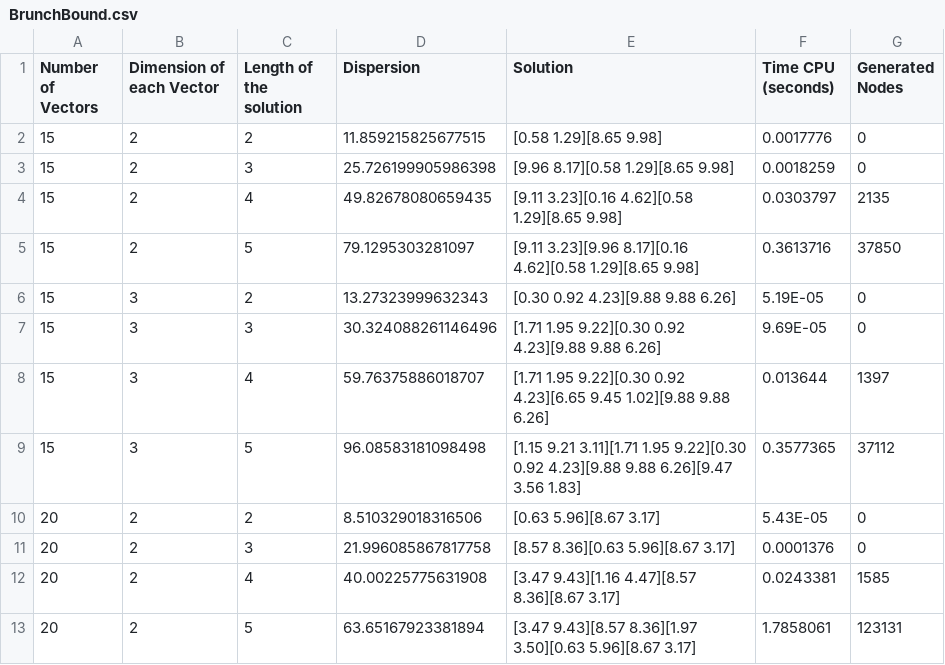
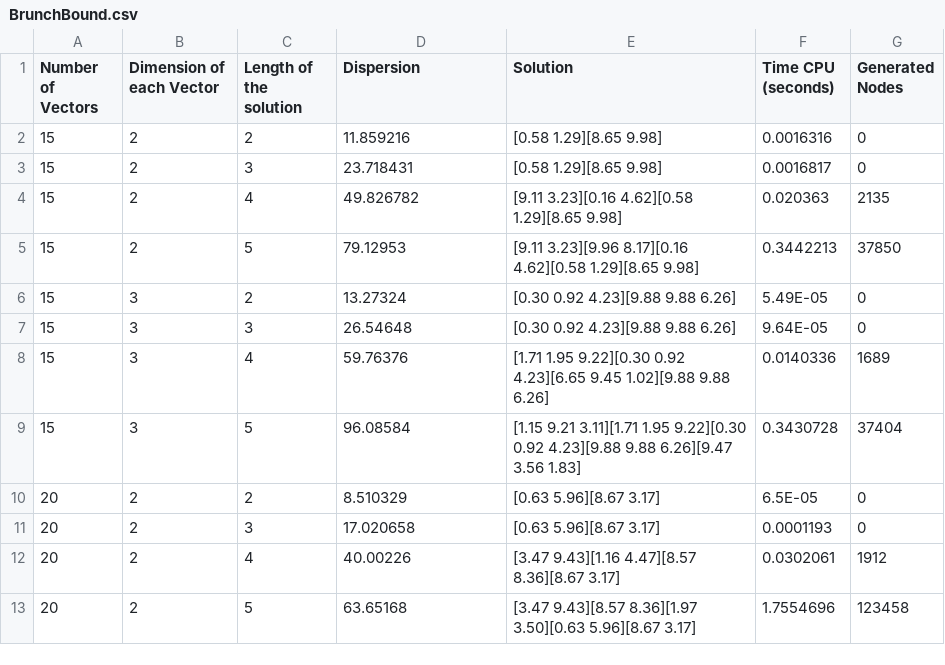
Before and after one commit to DanielHrdez/DAA-Maximum-Diversity, a CSV file: csv/BrunchBound.csv, drawn as a sheet; only a part is shown; the diff covers the shown part only.

```diff
--- a/csv/BrunchBound.csv
+++ b/csv/BrunchBound.csv
@@ -1,13 +1,13 @@
 Number of Vectors,Dimension of each Vector,Length of the solution,Dispersion,Solution,Time CPU (seconds),Generated Nodes
-15,2,2,11.859215825677515,[0.58 1.29][8.65 9.98],0.0017776,0
-15,2,3,25.726199905986398,[9.96 8.17][0.58 1.29][8.65 9.98],0.0018259,0
-15,2,4,49.82678080659435,[9.11 3.23][0.16 4.62][0.58 1.29][8.65 9.98],0.0303797,2135
-15,2,5,79.1295303281097,[9.11 3.23][9.96 8.17][0.16 4.62][0.58 1.29][8.65 9.98],0.3613716,37850
-15,3,2,13.27323999632343,[0.30 0.92 4.23][9.88 9.88 6.26],5.19E-05,0
-15,3,3,30.324088261146496,[1.71 1.95 9.22][0.30 0.92 4.23][9.88 9.88 6.26],9.69E-05,0
-15,3,4,59.76375886018707,[1.71 1.95 9.22][0.30 0.92 4.23][6.65 9.45 1.02][9.88 9.88 6.26],0.013644,1397
-15,3,5,96.08583181098498,[1.15 9.21 3.11][1.71 1.95 9.22][0.30 0.92 4.23][9.88 9.88 6.26][9.47 3.56 1.83],0.3577365,37112
-20,2,2,8.510329018316506,[0.63 5.96][8.67 3.17],5.43E-05,0
-20,2,3,21.996085867817758,[8.57 8.36][0.63 5.96][8.67 3.17],0.0001376,0
-20,2,4,40.00225775631908,[3.47 9.43][1.16 4.47][8.57 8.36][8.67 3.17],0.0243381,1585
-20,2,5,63.65167923381894,[3.47 9.43][8.57 8.36][1.97 3.50][0.63 5.96][8.67 3.17],1.7858061,123131
+15,2,2,11.859216,[0.58 1.29][8.65 9.98],0.0016316,0
+15,2,3,23.718431,[0.58 1.29][8.65 9.98],0.0016817,0
+15,2,4,49.826782,[9.11 3.23][0.16 4.62][0.58 1.29][8.65 9.98],0.020363,2135
+15,2,5,79.12953,[9.11 3.23][9.96 8.17][0.16 4.62][0.58 1.29][8.65 9.98],0.3442213,37850
+15,3,2,13.27324,[0.30 0.92 4.23][9.88 9.88 6.26],5.49E-05,0
+15,3,3,26.54648,[0.30 0.92 4.23][9.88 9.88 6.26],9.64E-05,0
+15,3,4,59.76376,[1.71 1.95 9.22][0.30 0.92 4.23][6.65 9.45 1.02][9.88 9.88 6.26],0.0140336,1689
+15,3,5,96.08584,[1.15 9.21 3.11][1.71 1.95 9.22][0.30 0.92 4.23][9.88 9.88 6.26][9.47 3.56 1.83],0.3430728,37404
+20,2,2,8.510329,[0.63 5.96][8.67 3.17],6.5E-05,0
+20,2,3,17.020658,[0.63 5.96][8.67 3.17],0.0001193,0
+20,2,4,40.00226,[3.47 9.43][1.16 4.47][8.57 8.36][8.67 3.17],0.0302061,1912
+20,2,5,63.65168,[3.47 9.43][8.57 8.36][1.97 3.50][0.63 5.96][8.67 3.17],1.7554696,123458
```
Also changed, not shown: 5 added rows and 19 edited cells elsewhere in this file, csv/Grasp.csv, csv/Greedy.csv, 17 other files.
